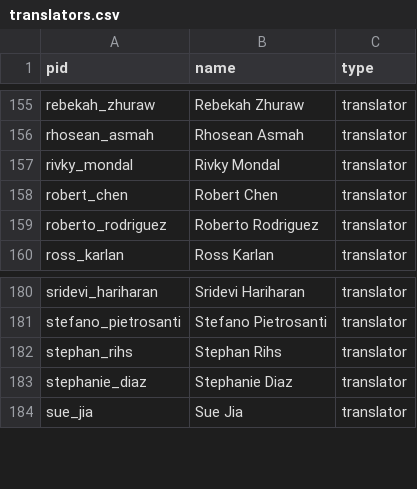
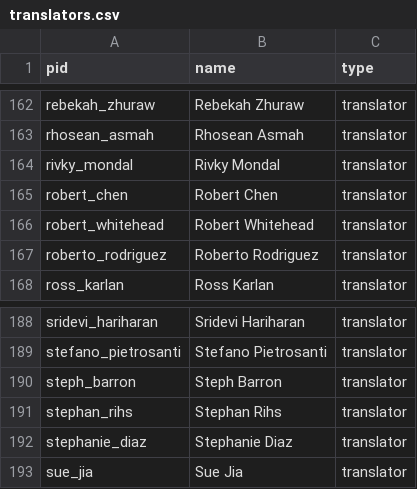
Before and after one commit to double-speak/doublespeak.github.io, a CSV file: _data/translators.csv, drawn as a sheet; only a part is shown, gaps mark what is left out; the diff covers the shown part only; the diff names each change by its address in the sheet, - before the commit and + after, or states it on an @@ line.

```diff
--- a/_data/translators.csv
+++ b/_data/translators.csv
+row 166: robert_whitehead | Robert Whitehead | translator
+row 190: steph_barron | Steph Barron | translator
```
Also changed, not shown: 7 added rows elsewhere in this file, _data/authors.csv, 5 other files.
